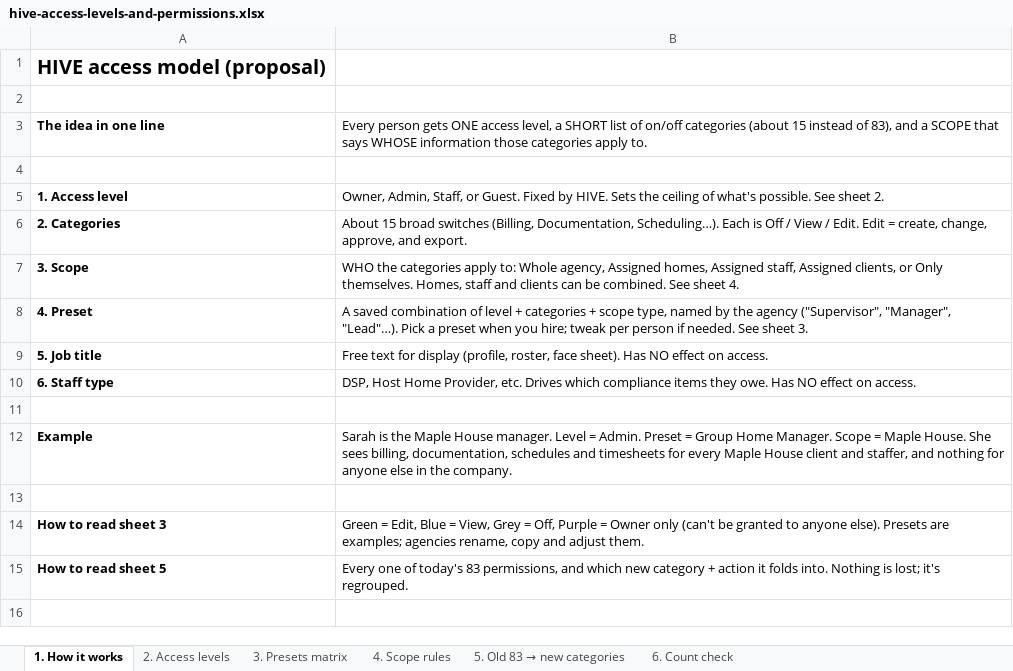
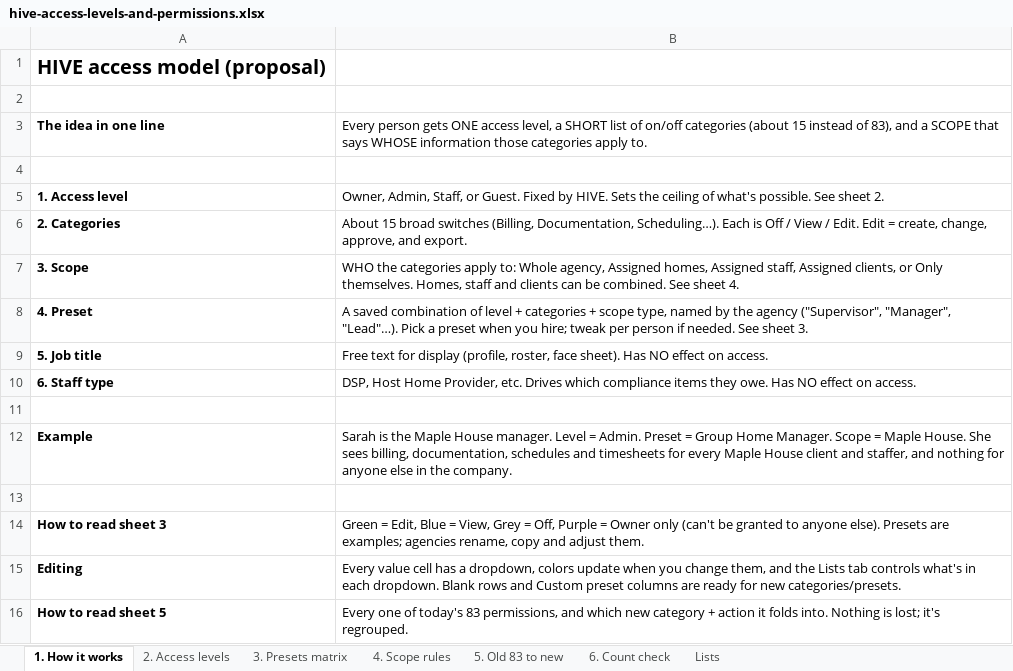
Before and after one commit to danewarnick-source/Provider-Interface, an Excel workbook: docs/downloads/hive-access-levels-and-permissions.xlsx, sheet 1. How it works, drawn as a sheet; values as stored, in another font and other column widths than the file's, no borders; the diff names each change by its address in the sheet, - before the commit and + after, or states it on an @@ line.

```diff
--- a/docs/downloads/hive-access-levels-and-permissions.xlsx (sheet 1. How it works)
+++ b/docs/downloads/hive-access-levels-and-permissions.xlsx (sheet 1. How it works)
@@ sheet tab renamed: 5. Old 83 → new categories → 5. Old 83 to new @@
+sheet tab: Lists
+row 15: Editing | Every value cell has a dropdown, colors update when you change them, and the Lists tab controls what's in each dropdown. Blank rows and Custom preset columns are ready for new categories/presets.
```
Also changed, not shown: sheet 3. Presets matrix, sheet 6. Count check, sheet 5. Old 83 to new, formulas that keep their value, 1 other file.
